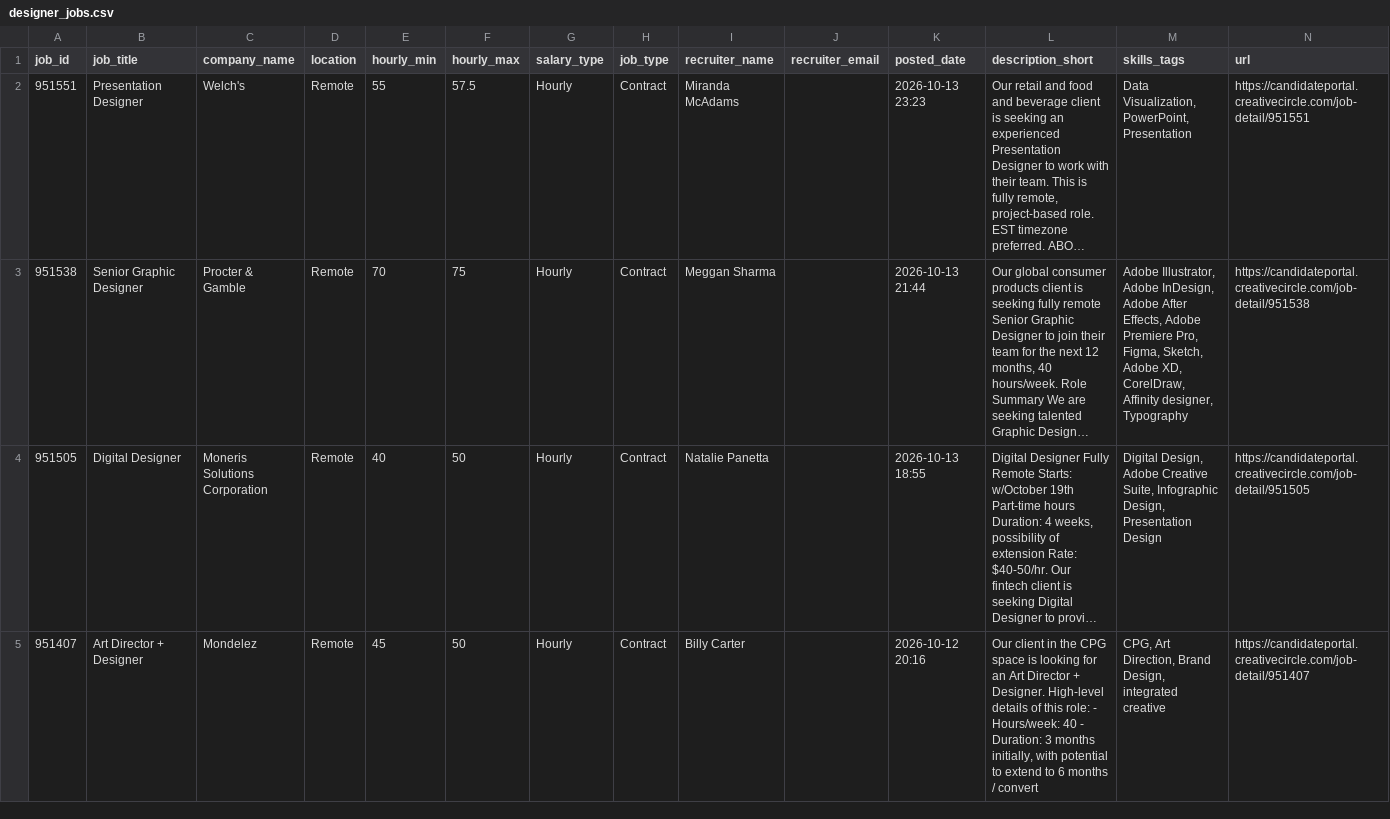
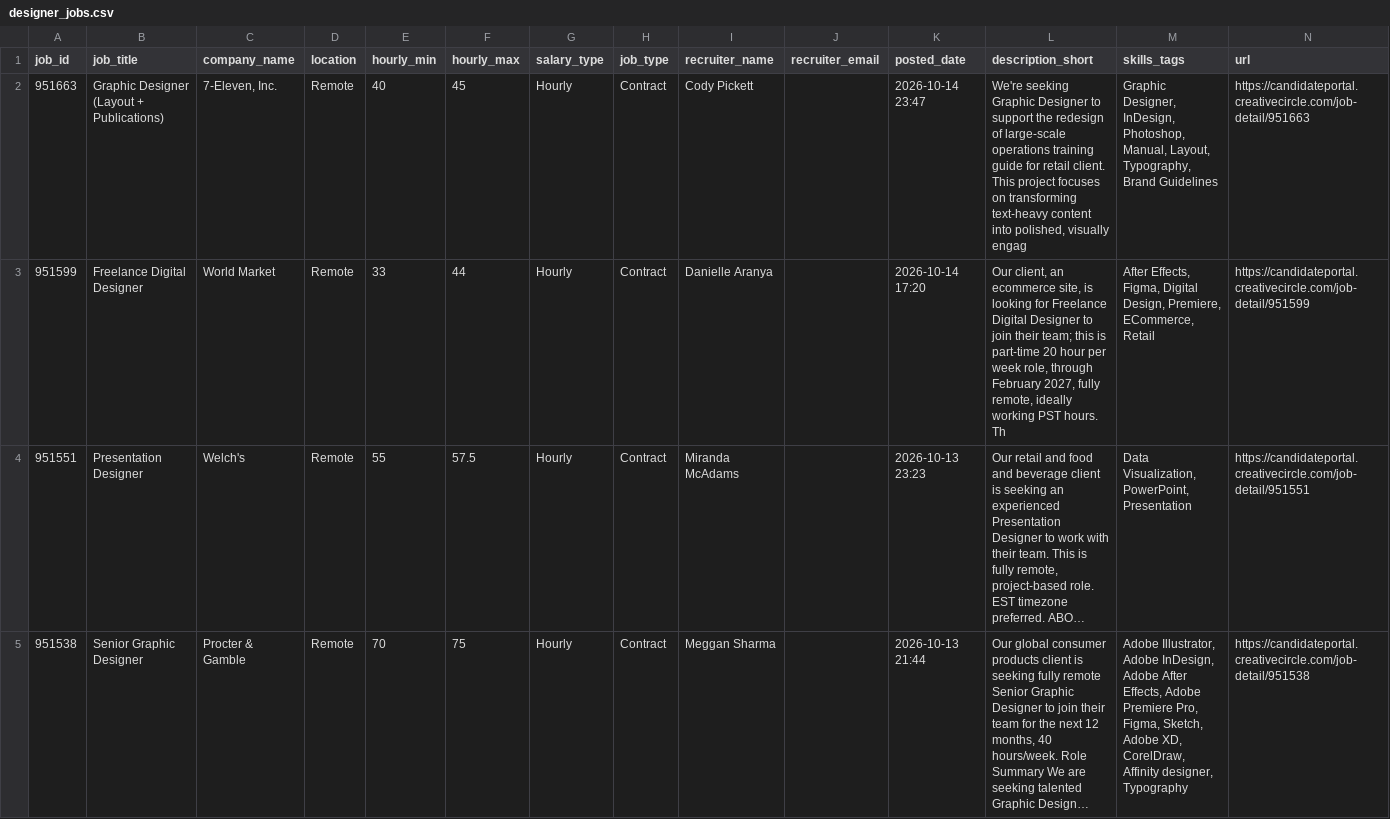
Before and after one commit to zeandroid/JSAuto, a CSV file: data/designer_jobs.csv, drawn as a sheet; only a part is shown; the shorter side is filled out with more unchanged rows; long unchanged cells end in …; the diff names each change by its address in the sheet, - before the commit and + after, or states it on an @@ line.

```diff
--- a/data/designer_jobs.csv
+++ b/data/designer_jobs.csv
+row 2: 951663 | Graphic Designer (Layout + Publications) | 7-Eleven, Inc. | Remote | 40 | 45 | Hourly | Contract | Cody Pickett |  | 2026-10-14 23:47 | We're seeking Graphic Designer to support the redesign of large-scale operations training guide for retail client. This project focuses on transforming text-heavy content into polished, visually engag | Graphic Designer, InDesign, Photoshop, Manual, Layout, Typography, Brand Guidelines | https://candidateportal.creativecircle.com/job-detail/951663
+row 3: 951599 | Freelance Digital Designer | World Market | Remote | 33 | 44 | Hourly | Contract | Danielle Aranya |  | 2026-10-14 17:20 | Our client, an ecommerce site, is looking for Freelance Digital Designer to join their team; this is part-time 20 hour per week role, through February 2027, fully remote, ideally working PST hours. Th | After Effects, Figma, Digital Design, Premiere, ECommerce, Retail | https://candidateportal.creativecircle.com/job-detail/951599
```
